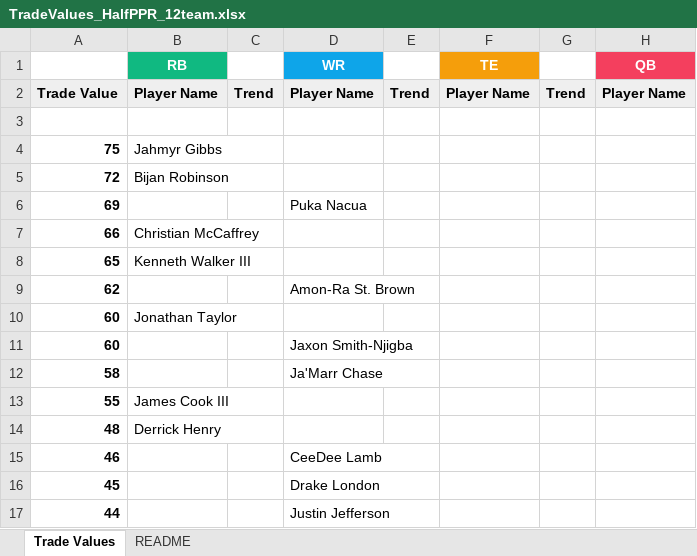
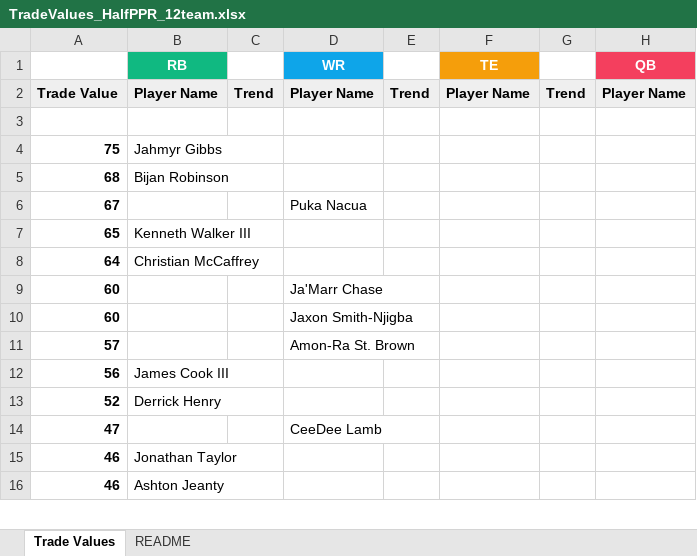
Before and after one commit to seoularpro/OddsVis, an Excel workbook: TradeValueSheets/TradeValues_HalfPPR_12team.xlsx, sheet Trade Values, drawn as a sheet; only a part is shown; values as stored, in another font and other column widths than the file's, no borders; removed rows and columns are numbered as before the commit, all else as after; the diff covers the shown part only; the diff names each change by its address in the sheet, - before the commit and + after, or states it on an @@ line.

```diff
--- a/TradeValueSheets/TradeValues_HalfPPR_12team.xlsx (sheet Trade Values)
+++ b/TradeValueSheets/TradeValues_HalfPPR_12team.xlsx (sheet Trade Values)
-A5: 72
+A5: 68
-A6: 69
+A6: 67
-row 7: 66 | Christian McCaffrey
-row 9: 62 |  |  | Amon-Ra St. Brown
+row 8: 64 | Christian McCaffrey
-B9 (RB): Jonathan Taylor
+B9 (RB): (empty)
-D9 (WR): (empty)
+D9 (WR): Ja'Marr Chase
-row 12: 58 |  |  | Ja'Marr Chase
-row 13: 55 | James Cook III
-row 14: 48 | Derrick Henry
+row 11: 57 |  |  | Amon-Ra St. Brown
+row 12: 56 | James Cook III
+row 13: 52 | Derrick Henry
+row 14: 47 |  |  | CeeDee Lamb
-B15 (RB): (empty)
+B15 (RB): Jonathan Taylor
-D15 (WR): CeeDee Lamb
+D15 (WR): (empty)
-row 16: 45 |  |  | Drake London
-row 17: 44 |  |  | Justin Jefferson
+row 16: 46 | Ashton Jeanty
```
Also changed, not shown: 23 added rows, 22 removed rows and 24 edited cells elsewhere in this sheet, sheet README, TradeValueSheets/TradeValues_FullPPR_8team.xlsx, TradeValueSheets/TradeValues_HalfPPR_10team.xlsx, 18 other files.
